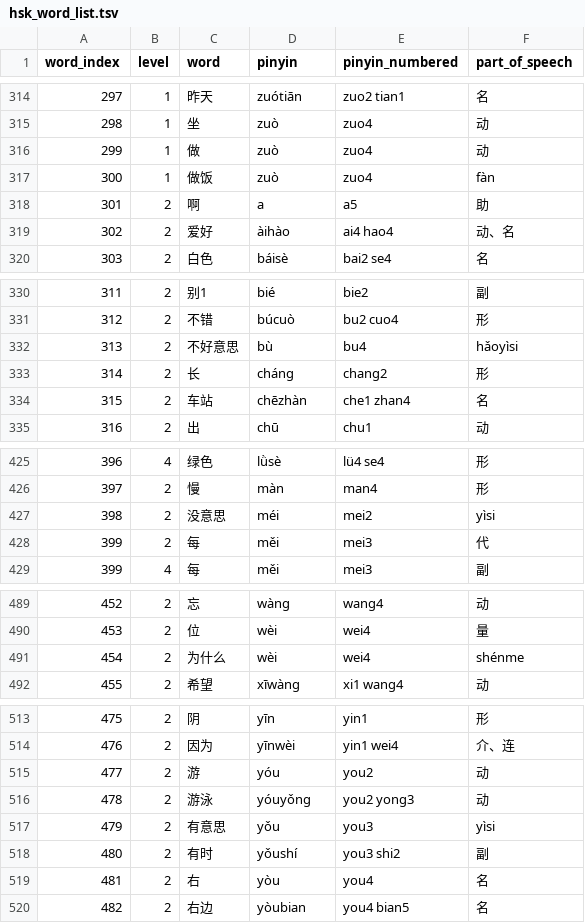
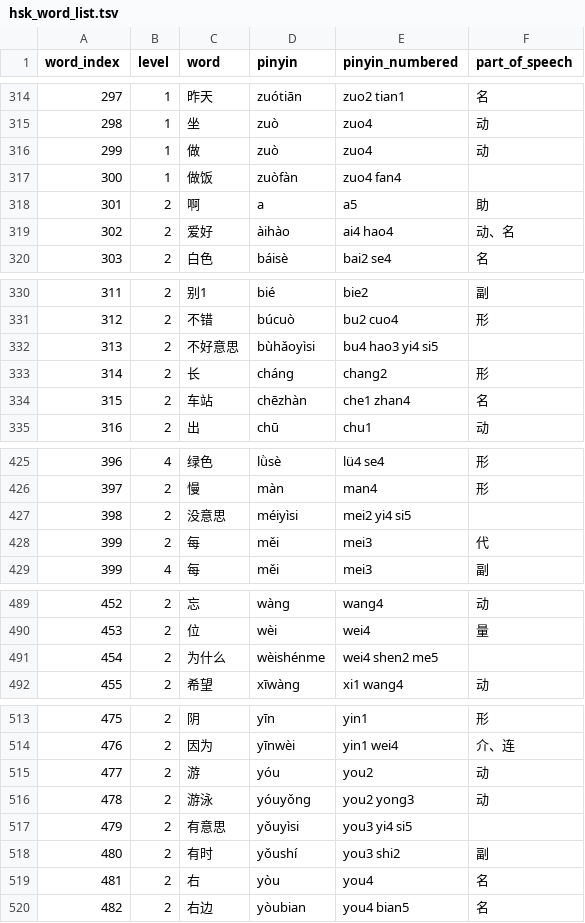
Before and after one commit to Punpuf/hsk-syllabus-vocabulary-parser, a TSV file: hsk_word_list.tsv, drawn as a sheet; only a part is shown, gaps mark what is left out; the diff covers the shown part only.

Commit message:
fix(parser): correctly parse multi-token pinyin in extracted HSK entries
- Update entry parsing to consume contiguous pinyin tokens after Hanzi, preventing trailing pinyin syllables from being misclassified as part_of_speech
- Regenerate hsk_word_list.tsv with corrected pinyin/pinyin_numbered/part_of_speech

```diff
--- a/hsk_word_list.tsv
+++ b/hsk_word_list.tsv
@@ -316,3 +316,3 @@ word_index	level	word	pinyin	pinyin_numbered	part_of_speech
 299	1	做	zuò	zuo4	动
-300	1	做饭	zuò	zuo4	fàn
+300	1	做饭	zuòfàn	zuo4 fan4	
 301	2	啊	a	a5	助
@@ -331,3 +331,3 @@ word_index	level	word	pinyin	pinyin_numbered	part_of_speech
 312	2	不错	búcuò	bu2 cuo4	形
-313	2	不好意思	bù	bu4	hǎoyìsi
+313	2	不好意思	bùhǎoyìsi	bu4 hao3 yi4 si5	
 314	2	长	cháng	chang2	形
@@ -426,3 +426,3 @@ word_index	level	word	pinyin	pinyin_numbered	part_of_speech
 397	2	慢	màn	man4	形
-398	2	没意思	méi	mei2	yìsi
+398	2	没意思	méiyìsi	mei2 yi4 si5	
 399	2	每	měi	mei3	代
@@ -490,3 +490,3 @@ word_index	level	word	pinyin	pinyin_numbered	part_of_speech
 453	2	位	wèi	wei4	量
-454	2	为什么	wèi	wei4	shénme
+454	2	为什么	wèishénme	wei4 shen2 me5	
 455	2	希望	xīwàng	xi1 wang4	动
@@ -516,3 +516,3 @@ word_index	level	word	pinyin	pinyin_numbered	part_of_speech
 478	2	游泳	yóuyǒng	you2 yong3	动
-479	2	有意思	yǒu	you3	yìsi
+479	2	有意思	yǒuyìsi	you3 yi4 si5	
 480	2	有时	yǒushí	you3 shi2	副
```
Also changed, not shown: 177 edited cells elsewhere in this file, 2 other files.
